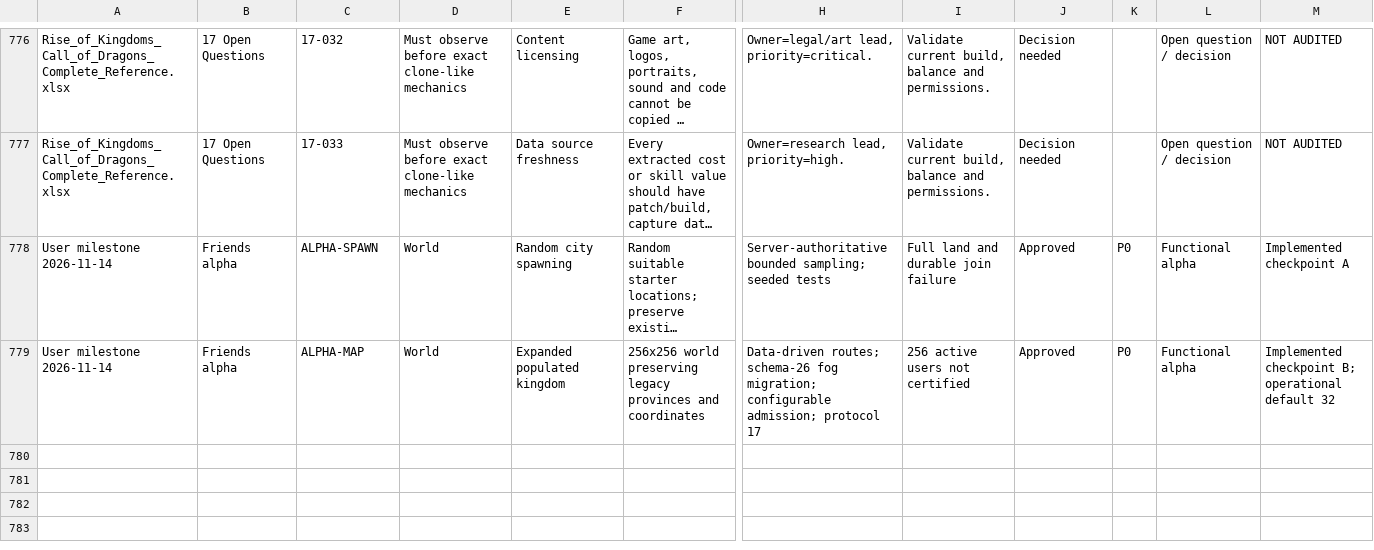
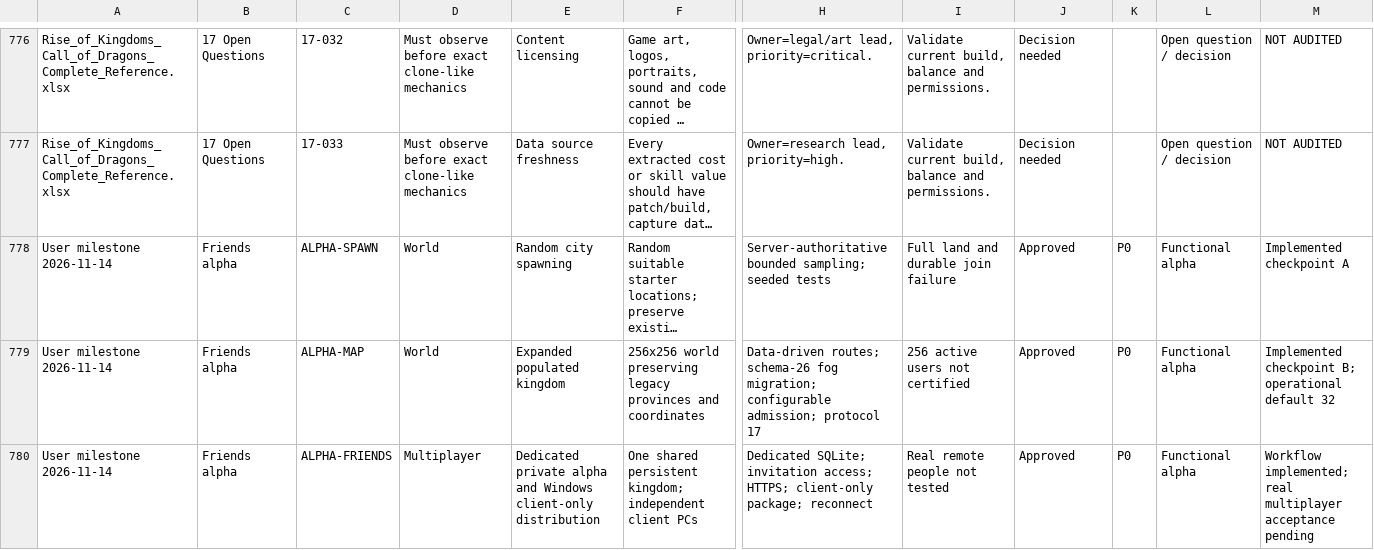
Before and after one commit to robertDarie/myth, a CSV file: research/MYTH_feature_coverage_register.csv, drawn as a sheet; only a part is shown, gaps mark what is left out; long unchanged cells end in …; rows hold the shown columns only; the diff names each change by its address in the sheet, - before the commit and + after, or states it on an @@ line.

Commit message:
Let friends join one persistent private kingdom with a client-only Windows package

```diff
--- a/research/MYTH_feature_coverage_register.csv
+++ b/research/MYTH_feature_coverage_register.csv
+row 780: User milestone 2026-11-14 | Friends alpha | ALPHA-FRIENDS | Multiplayer | Dedicated private alpha and Windows client-only distribution | One shared persistent kingdom; independent client PCs | Dedicated SQLite; invitation access; HTTPS; client-only package; reconnect | Real remote people not tested | Approved | P0 | Functional alpha | Workflow implemented; real multiplayer acceptance pending
```
Also changed, not shown: 13 other files.
